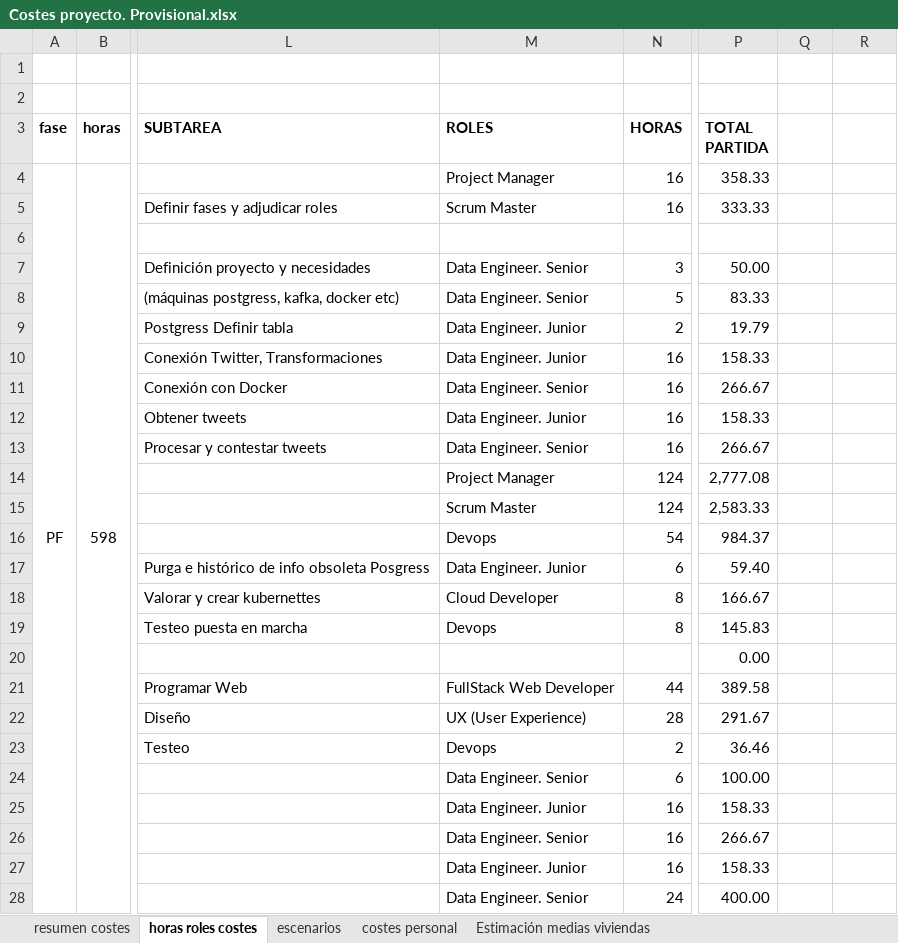
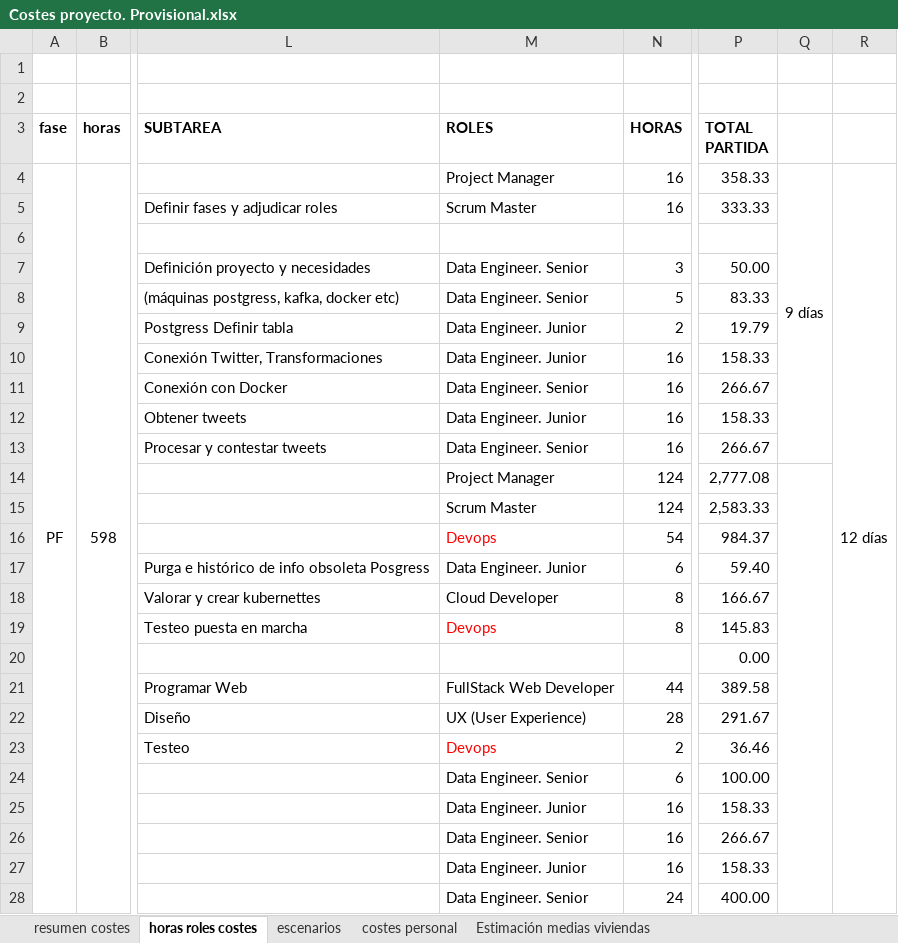
Before and after one commit to cadoca1/dataproject2, an Excel workbook: Costes/Costes proyecto. Provisional.xlsx, sheet horas roles costes, drawn as a sheet; only a part is shown, gaps mark what is left out; values as stored, in another font and other column widths than the file's, no borders; the diff covers the shown part only; the diff names each change by its address in the sheet, - before the commit and + after, or states it on an @@ line.

```diff
--- a/Costes/Costes proyecto. Provisional.xlsx (sheet horas roles costes)
+++ b/Costes/Costes proyecto. Provisional.xlsx (sheet horas roles costes)
-Q4: (empty)
+Q4: 9 días
+Q4:Q13 merged
-R4: (empty)
+R4: 12 días
+R4:R29 merged
+Q14:Q29 merged
-M16 text colour: black
+M16 text colour: #FF0000
-M19 text colour: black
+M19 text colour: #FF0000
-M23 text colour: black
+M23 text colour: #FF0000
```
Also changed, not shown: cell formats elsewhere in this sheet, sheet escenarios, charts or pictures.
